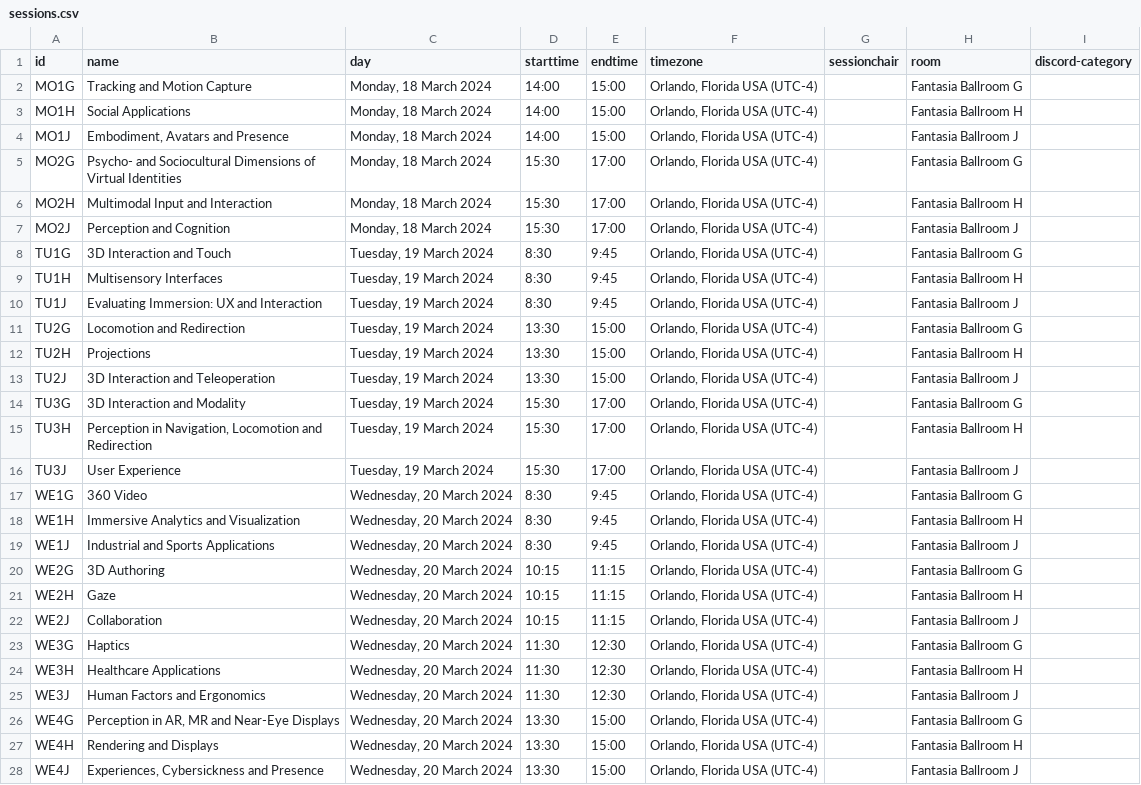
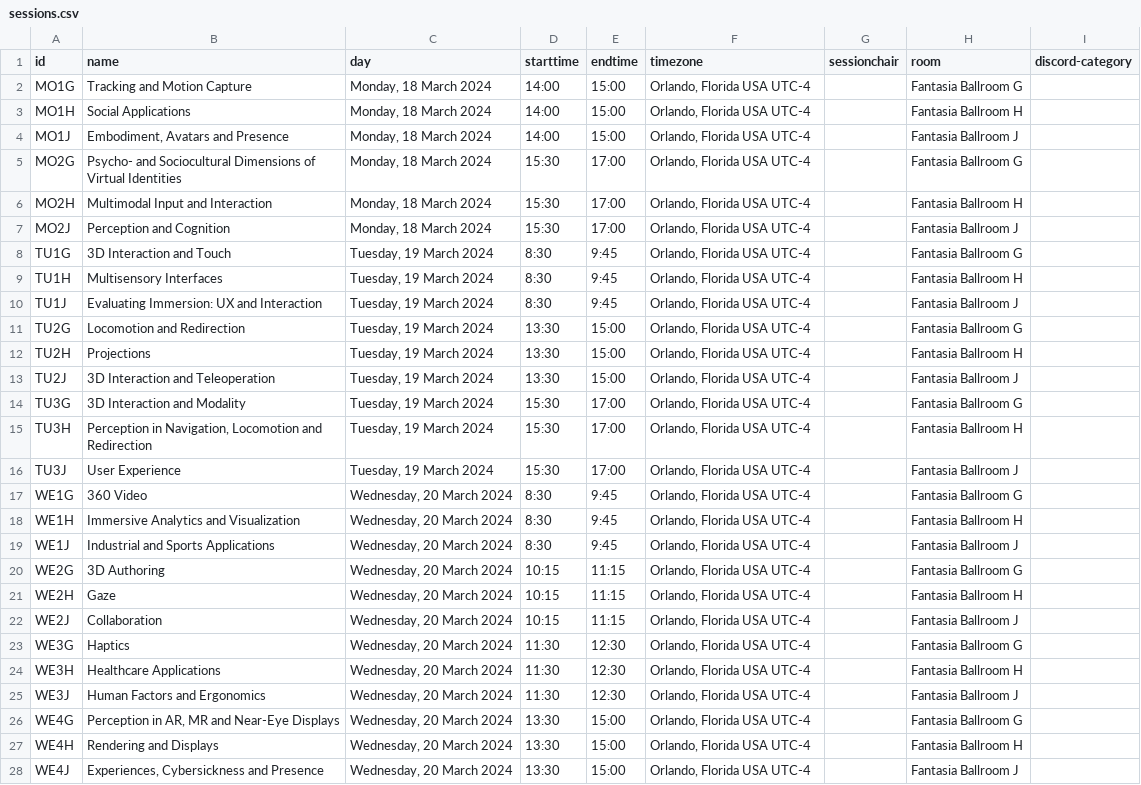
Before and after one commit to ieeevr/2024-test, a CSV file: _data/sessions.csv, drawn as a sheet; only a part is shown; the diff covers the shown part only; the diff names each change by its address in the sheet, - before the commit and + after, or states it on an @@ line.

```diff
--- a/_data/sessions.csv
+++ b/_data/sessions.csv
-F2:F28 (timezone): Orlando, Florida USA (UTC-4)
+F2:F28 (timezone): Orlando, Florida USA UTC-4
```
Also changed, not shown: 12 edited cells elsewhere in this file, _data/days.csv, _data/keynotes.csv, 4 other files.
